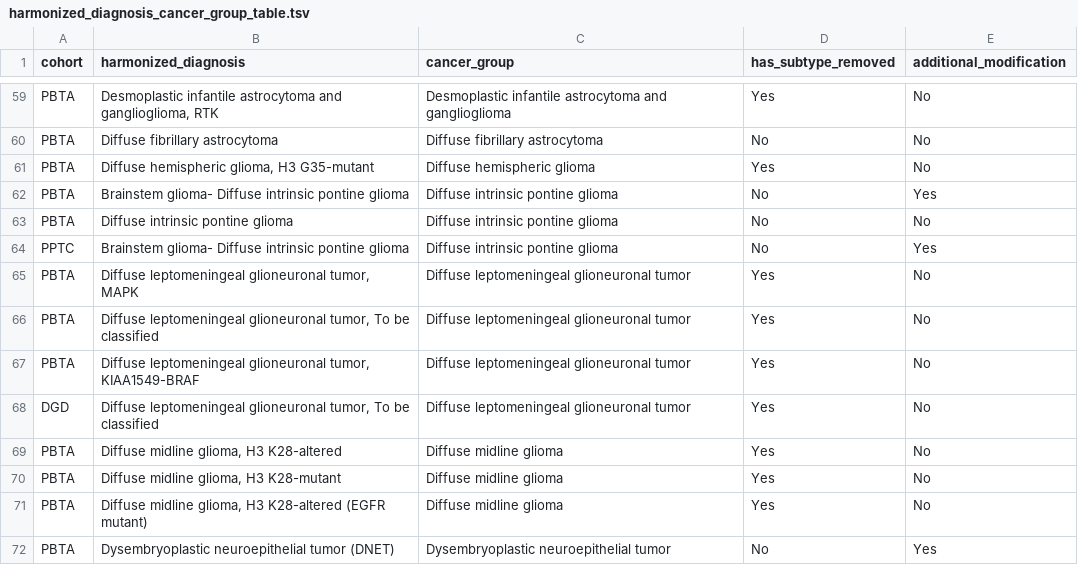
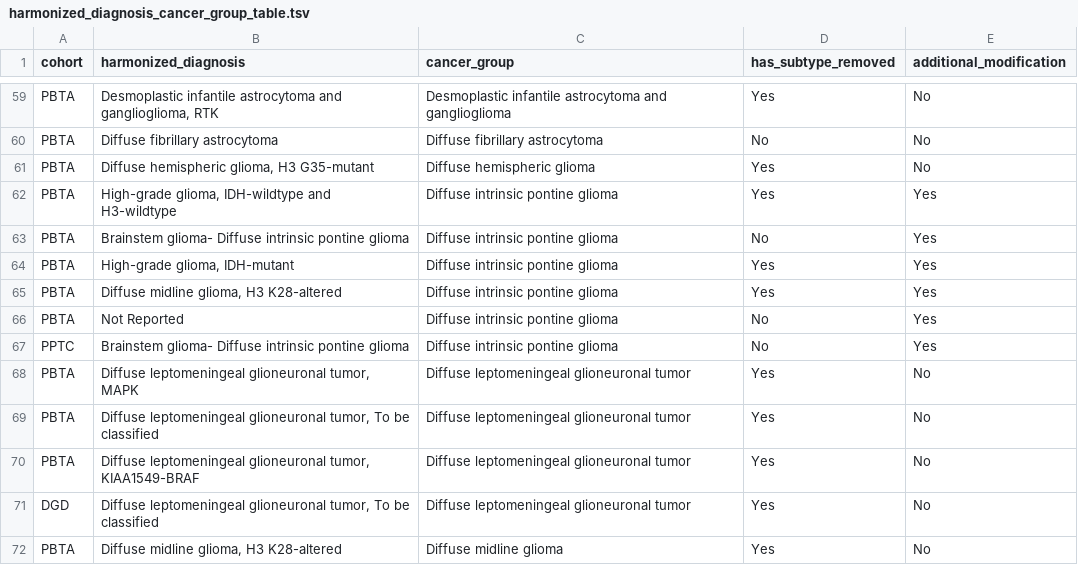
Before and after one commit to rokitalab/OpenPedCan-analysis, a TSV file: analyses/molecular-subtyping-integrate/results/harmonized_diagnosis_cancer_group_table.tsv, drawn as a sheet; only a part is shown, gaps mark what is left out; the shorter side is filled out with more unchanged rows.

Commit message:
Manual cancer_group assigned for select sample_id

```diff
--- a/analyses/molecular-subtyping-integrate/results/harmonized_diagnosis_cancer_group_table.tsv
+++ b/analyses/molecular-subtyping-integrate/results/harmonized_diagnosis_cancer_group_table.tsv
@@ -61,4 +61,7 @@ PBTA	Diffuse fibrillary astrocytoma	Diffuse fibrillary astrocytoma	No	No
 PBTA	Diffuse hemispheric glioma, H3 G35-mutant	Diffuse hemispheric glioma	Yes	No
+PBTA	High-grade glioma, IDH-wildtype and H3-wildtype	Diffuse intrinsic pontine glioma	Yes	Yes
 PBTA	Brainstem glioma- Diffuse intrinsic pontine glioma	Diffuse intrinsic pontine glioma	No	Yes
-PBTA	Diffuse intrinsic pontine glioma	Diffuse intrinsic pontine glioma	No	No
+PBTA	High-grade glioma, IDH-mutant	Diffuse intrinsic pontine glioma	Yes	Yes
+PBTA	Diffuse midline glioma, H3 K28-altered	Diffuse intrinsic pontine glioma	Yes	Yes
+PBTA	Not Reported	Diffuse intrinsic pontine glioma	No	Yes
 PPTC	Brainstem glioma- Diffuse intrinsic pontine glioma	Diffuse intrinsic pontine glioma	No	Yes
```
Also changed, not shown: analyses/molecular-subtyping-integrate/results/cancer_group_table_for_README.tsv, analyses/molecular-subtyping-integrate/results/pediatric_cancer_groups.tsv, 3 other files.
